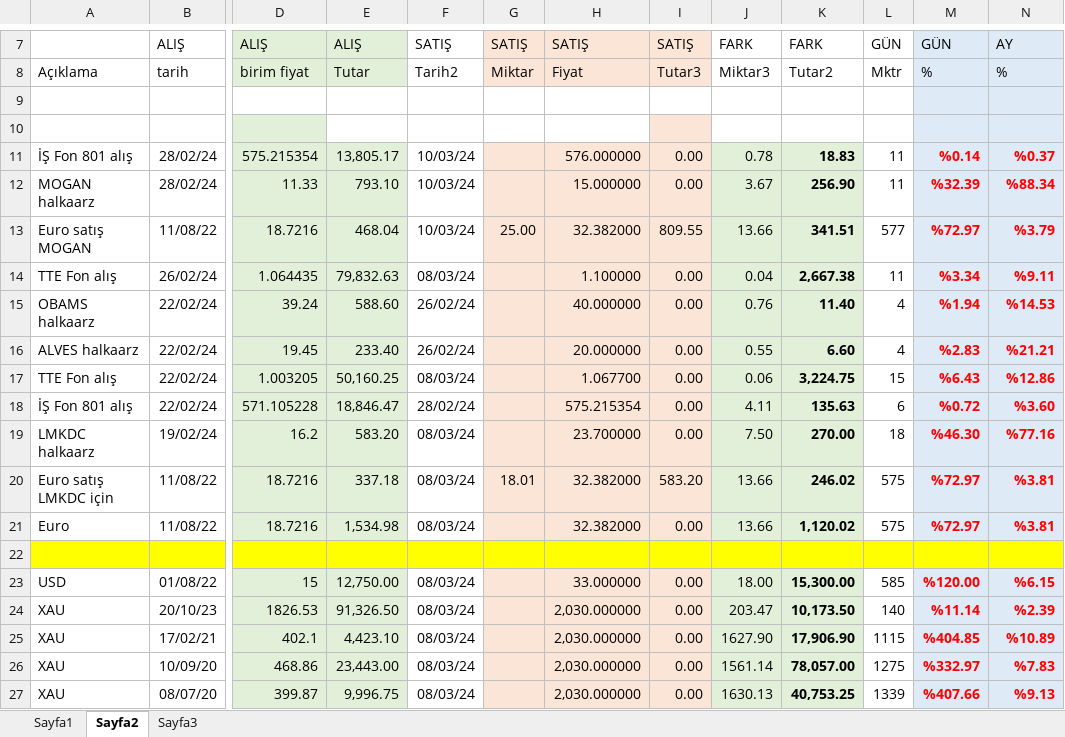
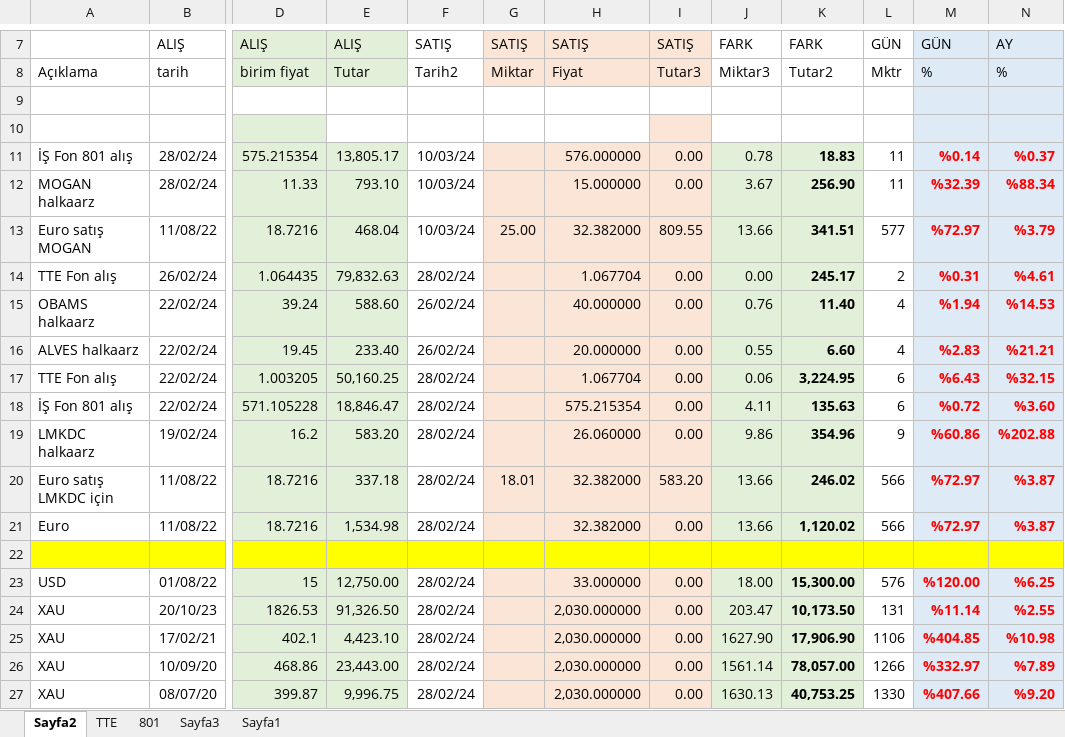
Before and after one commit to roboturx/tdy, an Excel workbook: 05-24-YTRM.xlsx, sheet Sayfa2, drawn as a sheet; only a part is shown, gaps mark what is left out; values as stored, in another font and other column widths than the file's, no borders; table styles not drawn; the diff covers the shown part only; the diff names each change by its address in the sheet, - before the commit and + after, or states it on an @@ line.

```diff
--- a/05-24-YTRM.xlsx (sheet Sayfa2)
+++ b/05-24-YTRM.xlsx (sheet Sayfa2)
+sheet tab: TTE
+sheet tab: 801
@@ sheet tab order changed: Sayfa2 | TTE | 801 | Sayfa3 | Sayfa1 @@
-F14: 08/03/24
+F14: 28/02/24
-H14: 1.100000
+H14: 1.067704
-J14: 0.04
+J14: 0.00
-K14: 2,667.38
+K14: 245.17
-L14: 11
+L14: 2
-M14: %3.34
+M14: %0.31
-N14: %9.11
+N14: %4.61
-F17: 08/03/24
+F17: 28/02/24
-H17: 1.067700
+H17: 1.067704
-K17: 3,224.75
+K17: 3,224.95
-L17: 15
+L17: 6
-N17: %12.86
+N17: %32.15
-F19:F21: 08/03/24
+F19:F21: 28/02/24
-H19: 23.700000
+H19: 26.060000
-J19: 7.50
+J19: 9.86
-K19: 270.00
+K19: 354.96
-L19: 18
+L19: 9
-M19: %46.30
+M19: %60.86
-N19: %77.16
+N19: %202.88
-L20:L21: 575
+L20:L21: 566
-N20:N21: %3.81
+N20:N21: %3.87
-F23:F27: 08/03/24
+F23:F27: 28/02/24
-L23: 585
+L23: 576
-N23: %6.15
+N23: %6.25
-L24: 140
+L24: 131
-N24: %2.39
+N24: %2.55
-L25: 1115
+L25: 1106
-N25: %10.89
+N25: %10.98
-L26: 1275
+L26: 1266
-N26: %7.83
+N26: %7.89
-L27: 1339
+L27: 1330
-N27: %9.13
+N27: %9.20
```
Also changed, not shown: 1 added row, 1 removed row and 16 edited cells elsewhere in this sheet.
